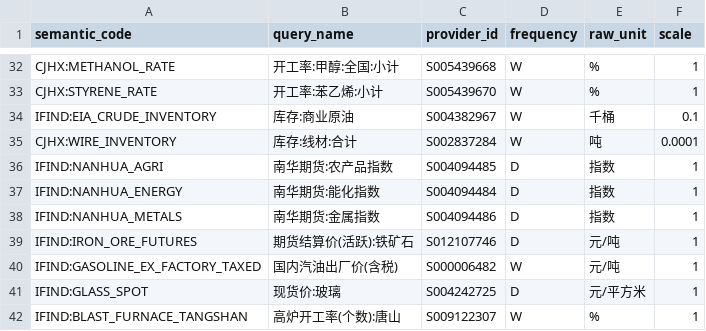
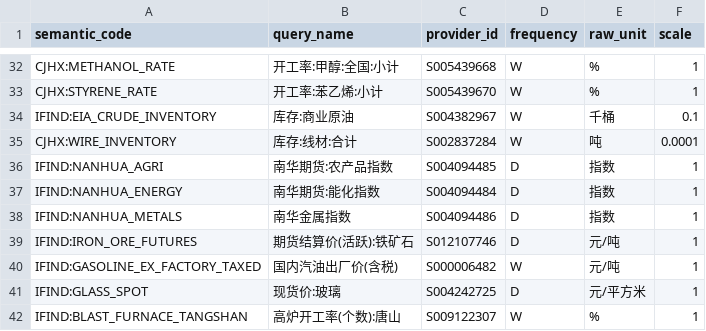
Before and after one commit to wangzhwiei/macro-dashboard, a CSV file: config/ifind-series.csv, drawn as a sheet; only a part is shown, gaps mark what is left out.

Commit message:
fix: stabilize nanhua metals iFinD query

```diff
--- a/config/ifind-series.csv
+++ b/config/ifind-series.csv
@@ -37,3 +37,3 @@ IFIND:NANHUA_AGRI,南华期货:农产品指数,S004094485,D,指数,1
 IFIND:NANHUA_ENERGY,南华期货:能化指数,S004094484,D,指数,1
-IFIND:NANHUA_METALS,南华期货:金属指数,S004094486,D,指数,1
+IFIND:NANHUA_METALS,南华金属指数,S004094486,D,指数,1
 IFIND:IRON_ORE_FUTURES,期货结算价(活跃):铁矿石,S012107746,D,元/吨,1
```
